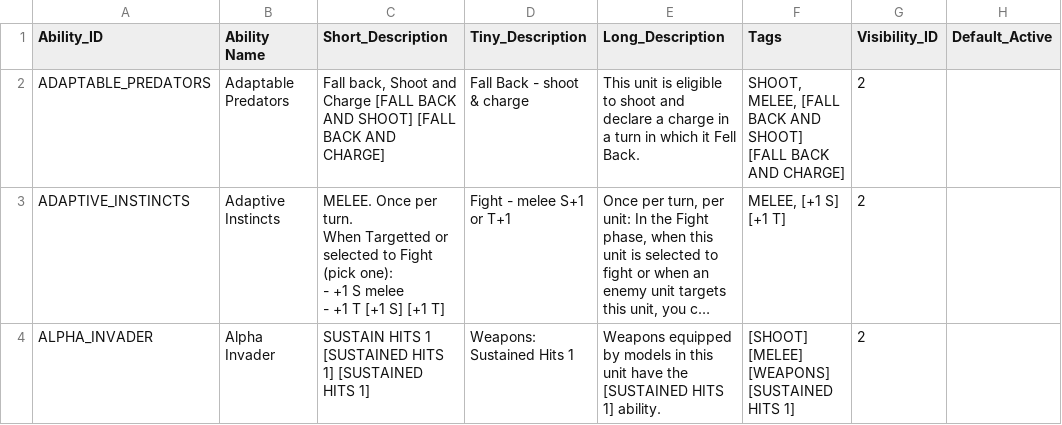
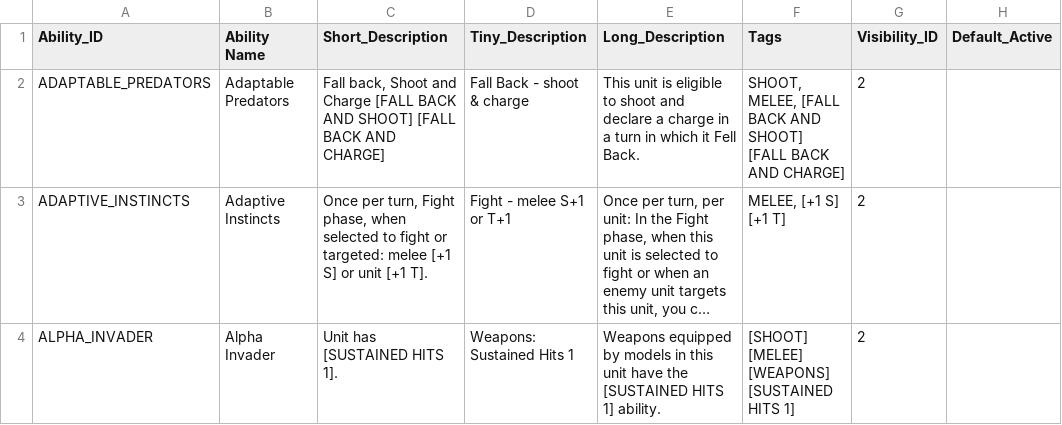
Before and after one commit to rxguzma/wh40k-11th, a CSV file: data/nids/Abilities.csv, drawn as a sheet; only a part is shown; long unchanged cells end in …; ↵ is a line break in a cell; the diff covers the shown part only; the diff names each change by its address in the sheet, - before the commit and + after, or states it on an @@ line.

Commit message:
Nids: drop repeated words in nine ability short descriptions.

```diff
--- a/data/nids/Abilities.csv
+++ b/data/nids/Abilities.csv
-C3 (Short_Description): MELEE. Once per turn. ↵ When Targetted or selected to Fight (pick one): ↵ - +1 S melee ↵ - +1 T [+1 S] [+1 T]
+C3 (Short_Description): Once per turn, Fight phase, when selected to fight or targeted: melee [+1 S] or unit [+1 T].
-C4 (Short_Description): SUSTAIN HITS 1 [SUSTAINED HITS 1] [SUSTAINED HITS 1]
+C4 (Short_Description): Unit has [SUSTAINED HITS 1].
```
Also changed, not shown: 7 edited cells elsewhere in this file.
